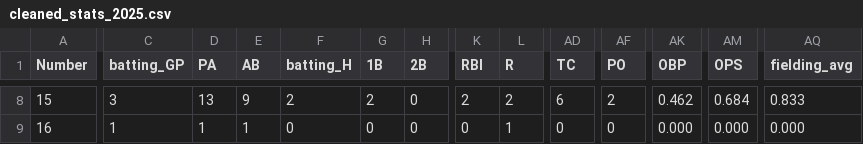
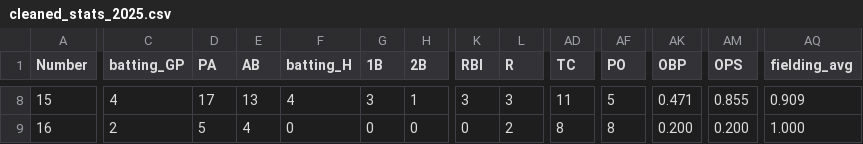
Before and after one commit to jackpuncochar/hamelhawks, a CSV file: cleaned_stats_2025.csv, drawn as a sheet; only a part is shown, gaps mark what is left out; the diff covers the shown part only; the diff names each change by its address in the sheet, - before the commit and + after, or states it on an @@ line.

```diff
--- a/cleaned_stats_2025.csv
+++ b/cleaned_stats_2025.csv
-C8 (batting_GP): 3
+C8 (batting_GP): 4
-D8 (PA): 13
+D8 (PA): 17
-E8 (AB): 9
+E8 (AB): 13
-F8 (batting_H): 2
+F8 (batting_H): 4
-G8 (1B): 2
+G8 (1B): 3
-H8 (2B): 0
+H8 (2B): 1
-K8 (RBI): 2
+K8 (RBI): 3
-L8 (R): 2
+L8 (R): 3
-AD8 (TC): 6
+AD8 (TC): 11
-AF8 (PO): 2
+AF8 (PO): 5
-AK8 (OBP): 0.462
+AK8 (OBP): 0.471
-AM8 (OPS): 0.684
+AM8 (OPS): 0.855
-AQ8 (fielding_avg): 0.833
+AQ8 (fielding_avg): 0.909
-C9 (batting_GP): 1
+C9 (batting_GP): 2
-D9 (PA): 1
+D9 (PA): 5
-E9 (AB): 1
+E9 (AB): 4
-L9 (R): 1
+L9 (R): 2
-AD9 (TC): 0
+AD9 (TC): 8
-AF9 (PO): 0
+AF9 (PO): 8
-AK9 (OBP): 0.000
+AK9 (OBP): 0.200
-AM9 (OPS): 0.000
+AM9 (OPS): 0.200
-AQ9 (fielding_avg): 0.000
+AQ9 (fielding_avg): 1.000
```
Also changed, not shown: 152 edited cells elsewhere in this file, 1 other file.
